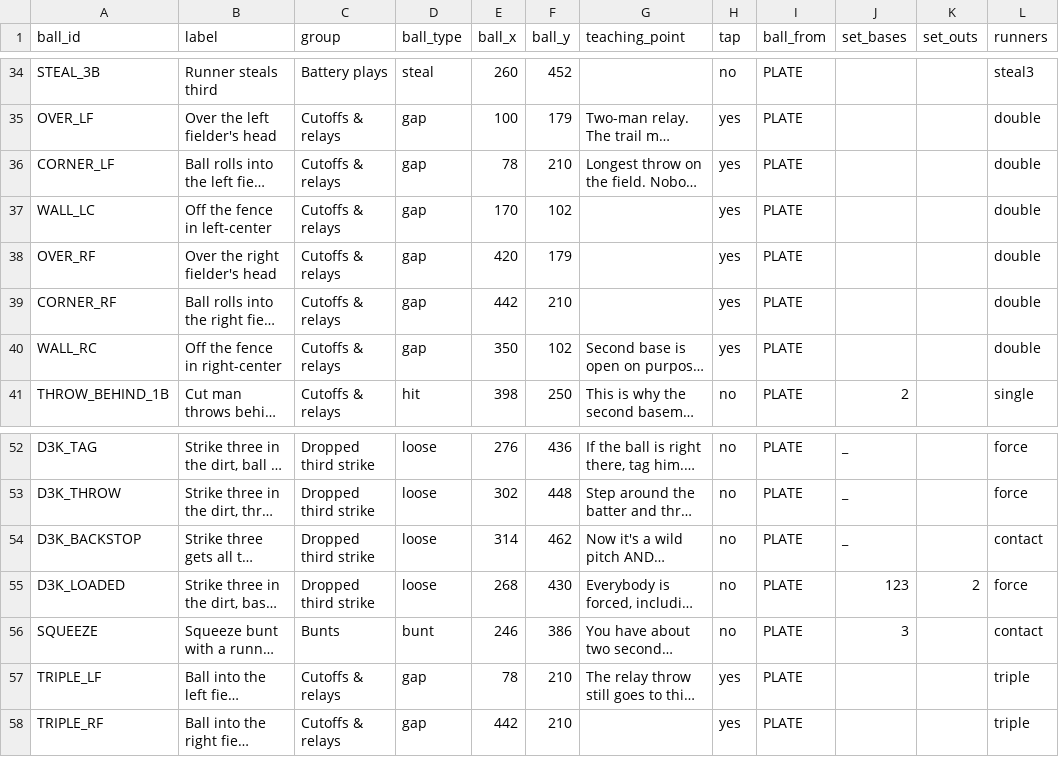
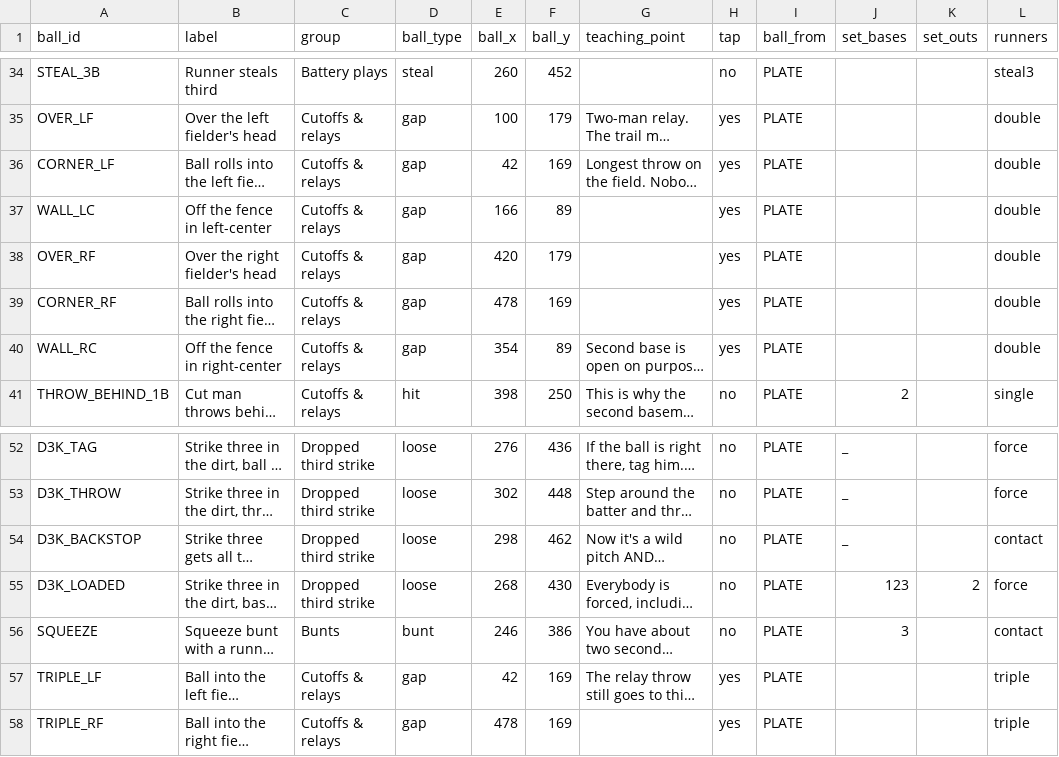
Before and after one commit to natesteele888/lybs-ballclub, a CSV file: data/situations.csv, drawn as a sheet; only a part is shown, gaps mark what is left out; long unchanged cells end in …; the diff names each change by its address in the sheet, - before the commit and + after, or states it on an @@ line.

```diff
--- a/data/situations.csv
+++ b/data/situations.csv
-E36 (ball_x): 78
+E36 (ball_x): 42
-F36 (ball_y): 210
+F36 (ball_y): 169
-E37 (ball_x): 170
+E37 (ball_x): 166
-F37 (ball_y): 102
+F37 (ball_y): 89
-E39 (ball_x): 442
+E39 (ball_x): 478
-F39 (ball_y): 210
+F39 (ball_y): 169
-E40 (ball_x): 350
+E40 (ball_x): 354
-F40 (ball_y): 102
+F40 (ball_y): 89
-E54 (ball_x): 314
+E54 (ball_x): 298
-E57 (ball_x): 78
+E57 (ball_x): 42
-F57:F58 (ball_y): 210
+F57:F58 (ball_y): 169
-E58 (ball_x): 442
+E58 (ball_x): 478
```
Also changed, not shown: data/responsibilities.csv, 5 other files.
